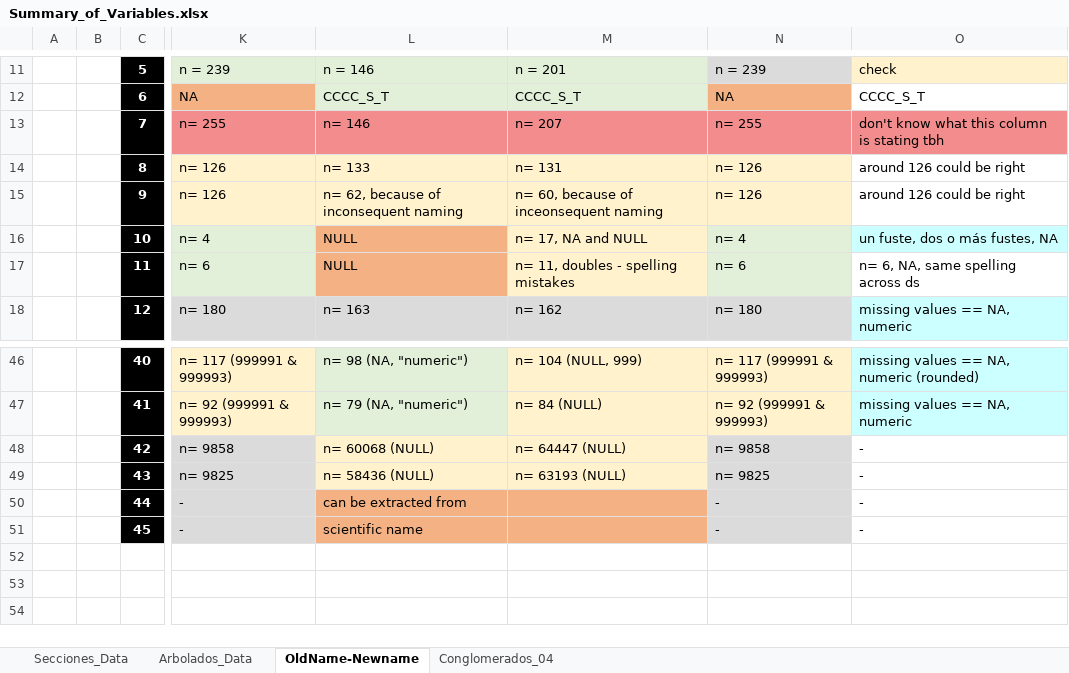
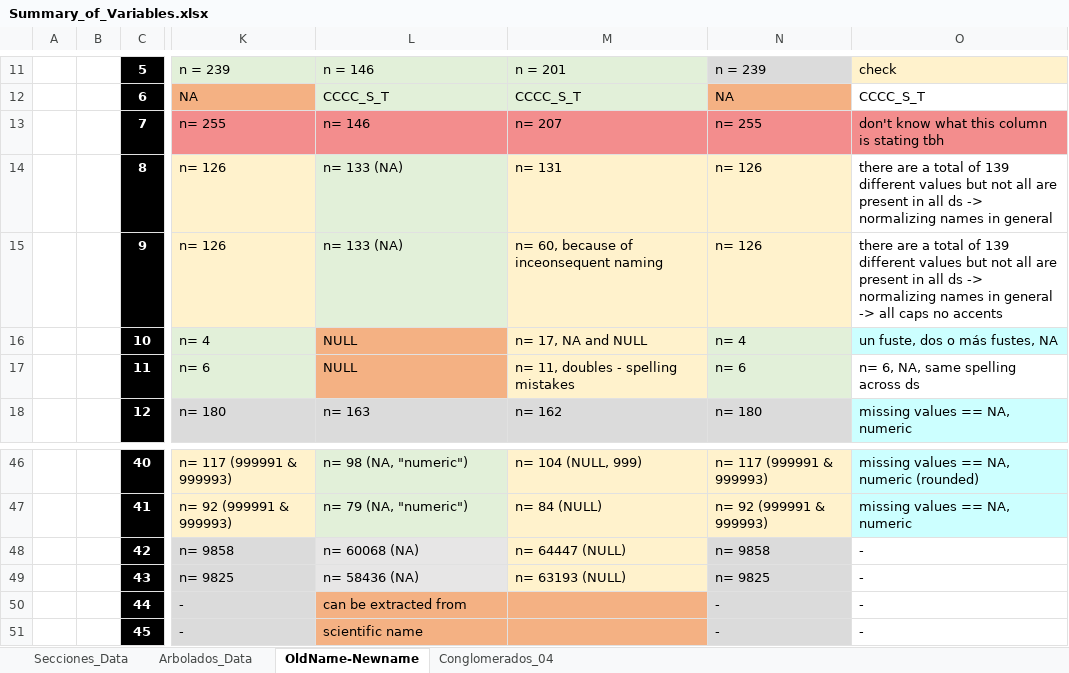
Before and after one commit to samhuhnke/MxForest, an Excel workbook: data/Summary_of_Variables.xlsx, sheet OldName-Newname, drawn as a sheet; only a part is shown, gaps mark what is left out; values as stored, in another font and other column widths than the file's, no borders; the diff names each change by its address in the sheet, - before the commit and + after, or states it on an @@ line.

```diff
--- a/data/Summary_of_Variables.xlsx (sheet OldName-Newname)
+++ b/data/Summary_of_Variables.xlsx (sheet OldName-Newname)
-L14: n= 133
+L14: n= 133 (NA)
-L14:L15 fill: #FFF2CC
+L14:L15 fill: #E2F0D9
-O14: around 126 could be right
+O14: there are a total of 139 different values but not all are present in all ds -> normalizing names in general
-L15: n= 62, because of inconsequent naming
+L15: n= 133 (NA)
-O15: around 126 could be right
+O15: there are a total of 139 different values but not all are present in all ds -> normalizing names in general -> all caps no accents
-L48: n= 60068 (NULL)
+L48: n= 60068 (NA)
-L48:L49 fill: #FFF2CC
+L48:L49 fill: #E7E6E6
-L49: n= 58436 (NULL)
+L49: n= 58436 (NA)
```
Also changed, not shown: 1 other file.
